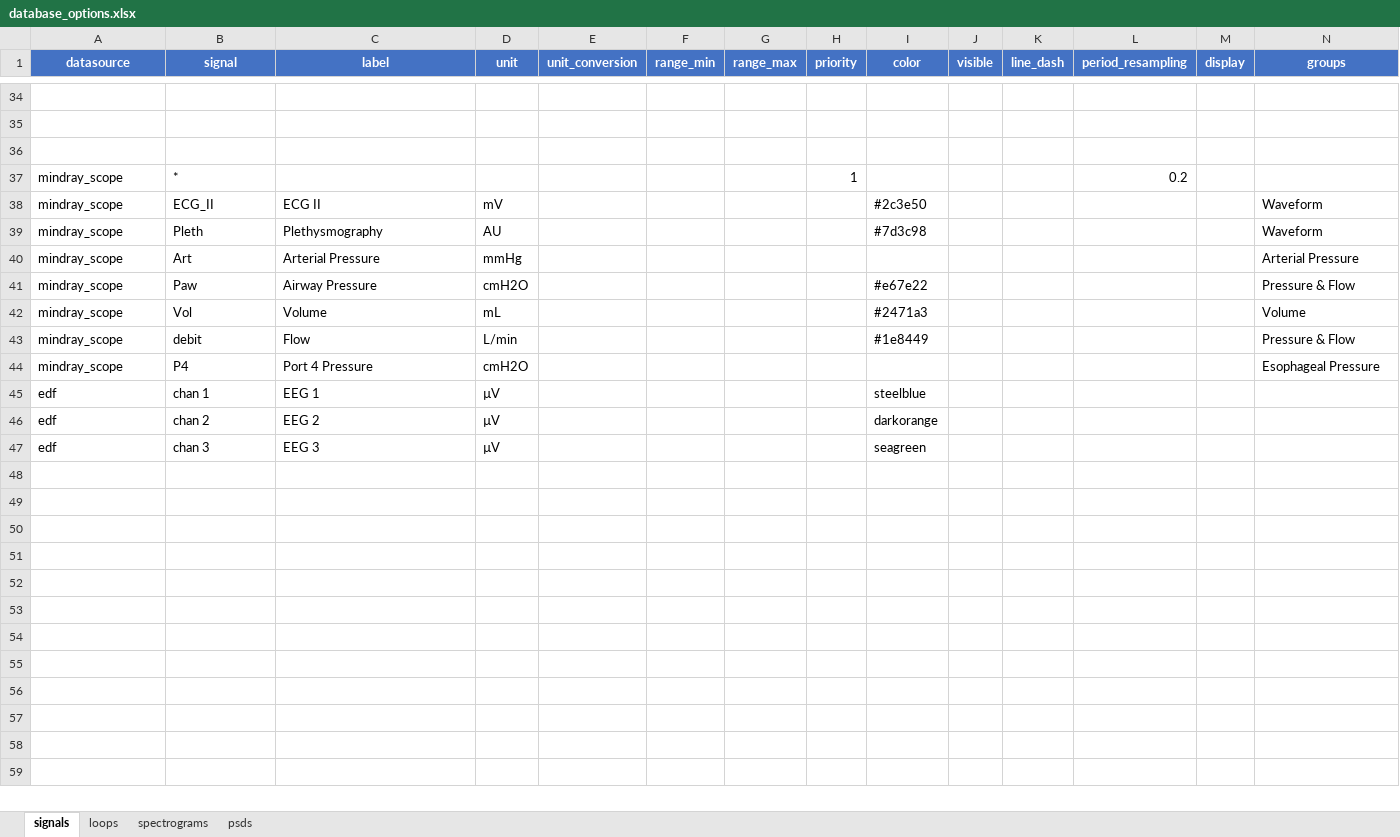
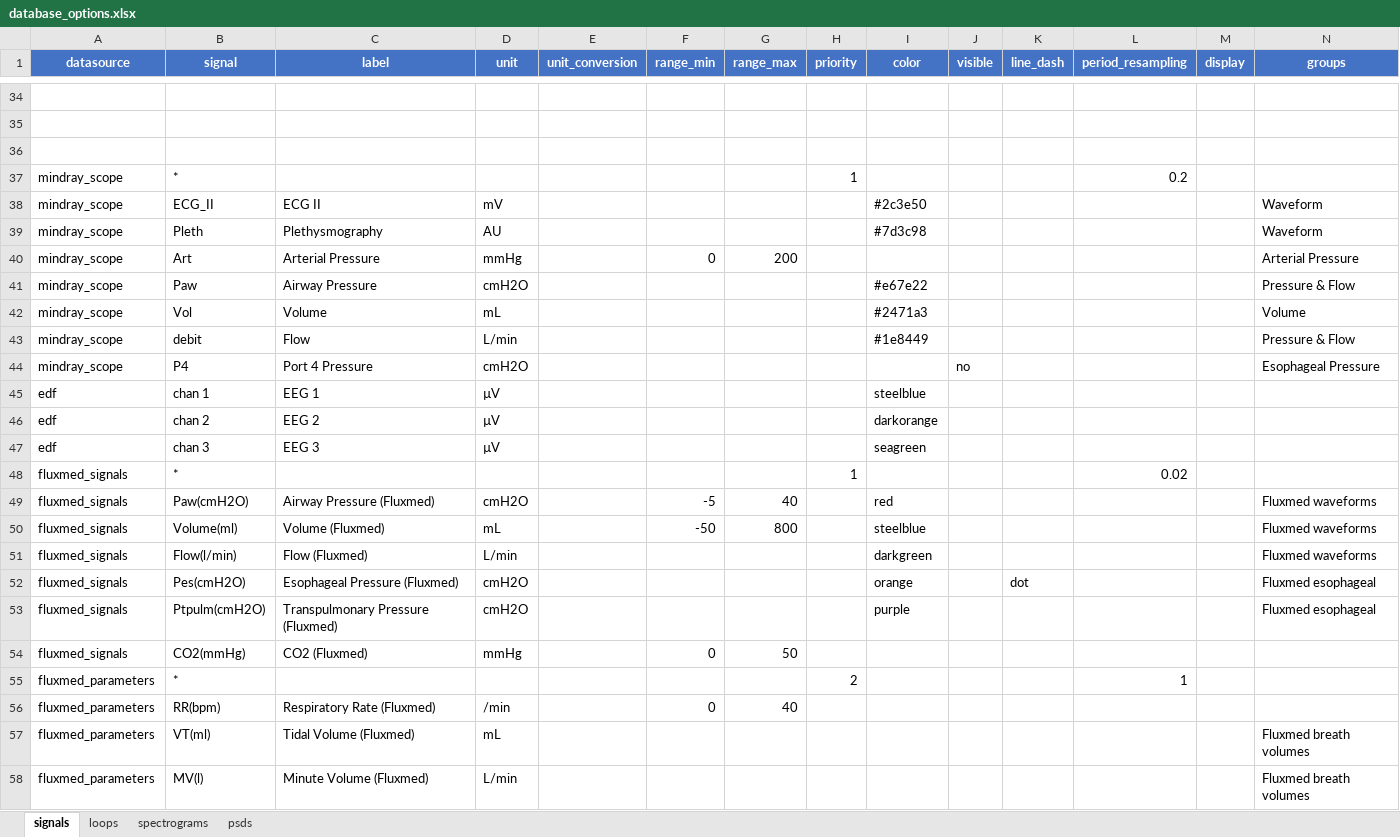
Before and after one commit to larib-data/clinical-scope, an Excel workbook: example/demo_database/database_options.xlsx, sheet signals, drawn as a sheet; only a part is shown, gaps mark what is left out; values as stored, in another font and other column widths than the file's, no borders; rows hold the shown columns only; the diff covers the shown part only; the diff names each change by its address in the sheet, - before the commit and + after, or states it on an @@ line.

```diff
--- a/example/demo_database/database_options.xlsx (sheet signals)
+++ b/example/demo_database/database_options.xlsx (sheet signals)
-F40 (range_min): (empty)
+F40 (range_min): 0
-G40 (range_max): (empty)
+G40 (range_max): 200
-J44 (visible): (empty)
+J44 (visible): no
+row 48: fluxmed_signals | * |  |  |  |  |  | 1 |  |  |  | 0.02
+row 49: fluxmed_signals | Paw(cmH2O) | Airway Pressure (Fluxmed) | cmH2O |  | -5 | 40 |  | red |  |  |  |  | Fluxmed waveforms
+row 50: fluxmed_signals | Volume(ml) | Volume (Fluxmed) | mL |  | -50 | 800 |  | steelblue |  |  |  |  | Fluxmed waveforms
+row 51: fluxmed_signals | Flow(l/min) | Flow (Fluxmed) | L/min |  |  |  |  | darkgreen |  |  |  |  | Fluxmed waveforms
+row 52: fluxmed_signals | Pes(cmH2O) | Esophageal Pressure (Fluxmed) | cmH2O |  |  |  |  | orange |  | dot |  |  | Fluxmed esophageal
+row 53: fluxmed_signals | Ptpulm(cmH2O) | Transpulmonary Pressure (Fluxmed) | cmH2O |  |  |  |  | purple |  |  |  |  | Fluxmed esophageal
+row 54: fluxmed_signals | CO2(mmHg) | CO2 (Fluxmed) | mmHg |  | 0 | 50
+row 55: fluxmed_parameters | * |  |  |  |  |  | 2 |  |  |  | 1
+row 56: fluxmed_parameters | RR(bpm) | Respiratory Rate (Fluxmed) | /min |  | 0 | 40
+row 57: fluxmed_parameters | VT(ml) | Tidal Volume (Fluxmed) | mL |  |  |  |  |  |  |  |  |  | Fluxmed breath volumes
+row 58: fluxmed_parameters | MV(l) | Minute Volume (Fluxmed) | L/min |  |  |  |  |  |  |  |  |  | Fluxmed breath volumes
```
Also changed, not shown: 25 added rows and 4 edited cells elsewhere in this sheet, sheet loops, 33 other files.
